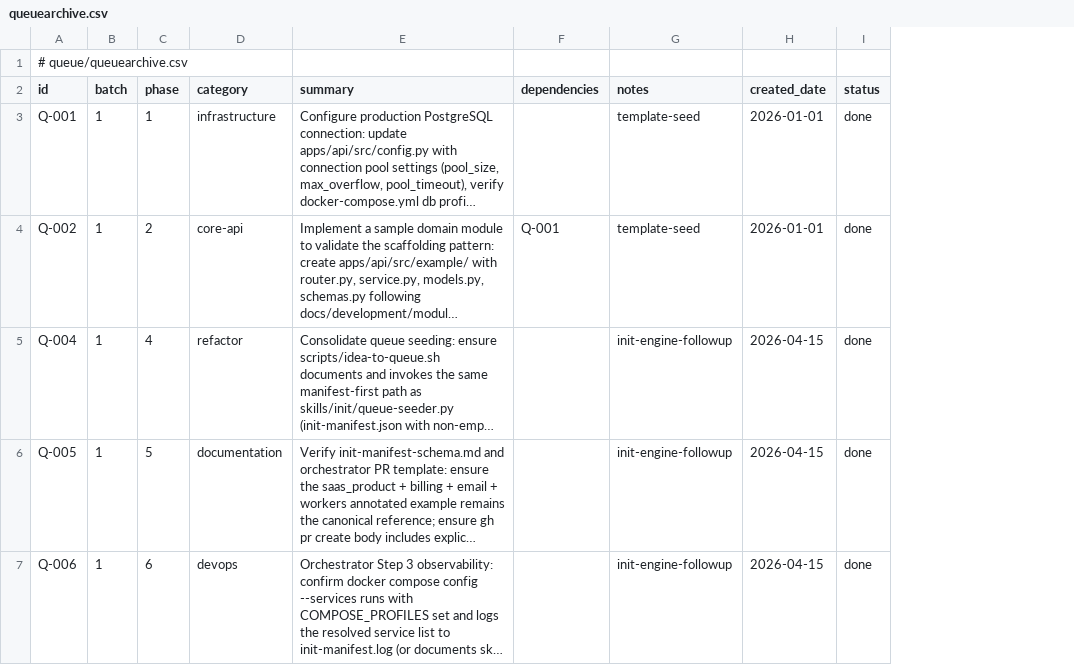
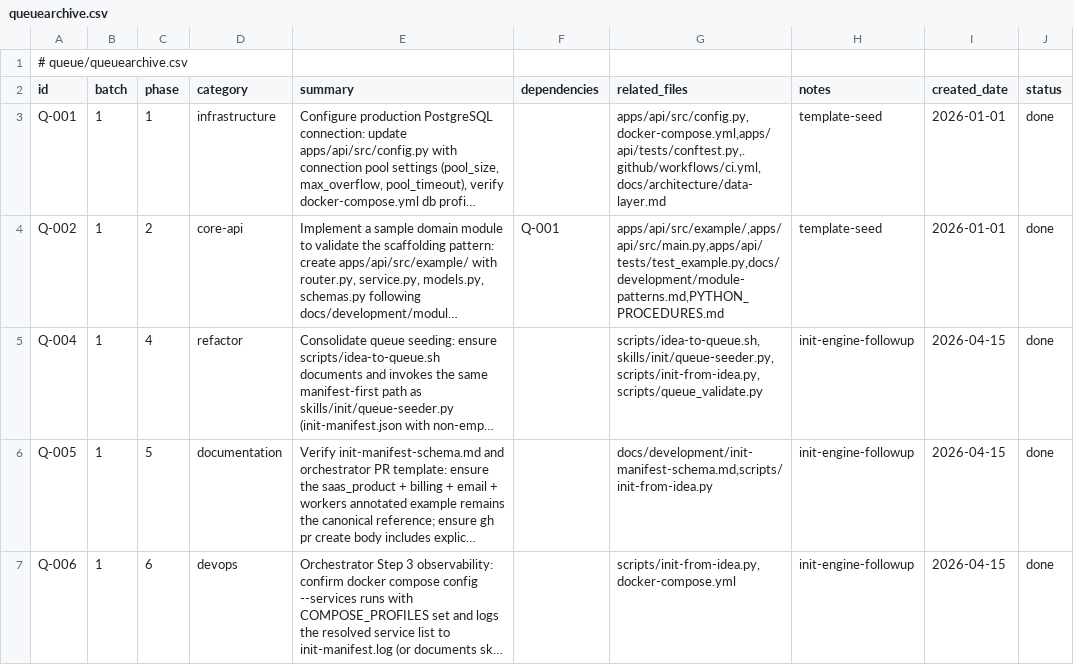
Before and after one commit to MHughesDev/template, a CSV file: queue/queuearchive.csv, drawn as a sheet; only a part is shown; long unchanged cells end in …; the diff names each change by its address in the sheet, - before the commit and + after, or states it on an @@ line.

```diff
--- a/queue/queuearchive.csv
+++ b/queue/queuearchive.csv
+column G (related_files), rows 3-7: apps/api/src/config.py,docker-compose.yml,apps/api/tests/conftest.py,.github/workflows/ci.yml,docs/architecture/data-layer.md | apps/api/src/example/,apps/api/src/main.py,apps/api/tests/test_example.py,docs/development/module-patterns.md,PYTHON_PROCEDURES.md | scripts/idea-to-queue.sh,skills/init/queue-seeder.py,scripts/init-from-idea.py,scripts/queue_validate.py | docs/development/init-manifest-schema.md,scripts/init-from-idea.py | scripts/init-from-idea.py,docker-compose.yml
```
Also changed, not shown: queue/queue.csv, 19 other files.
